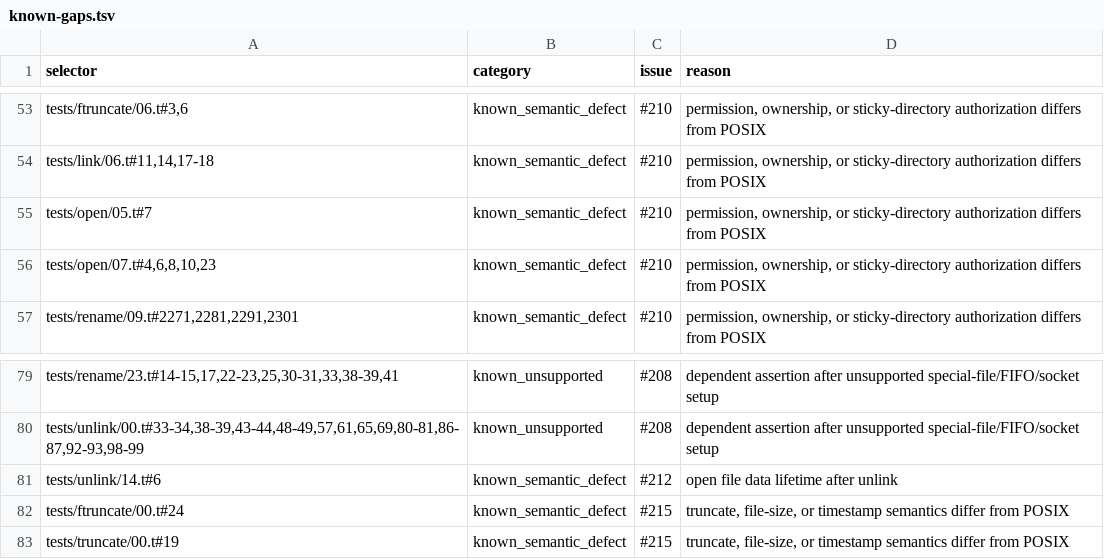
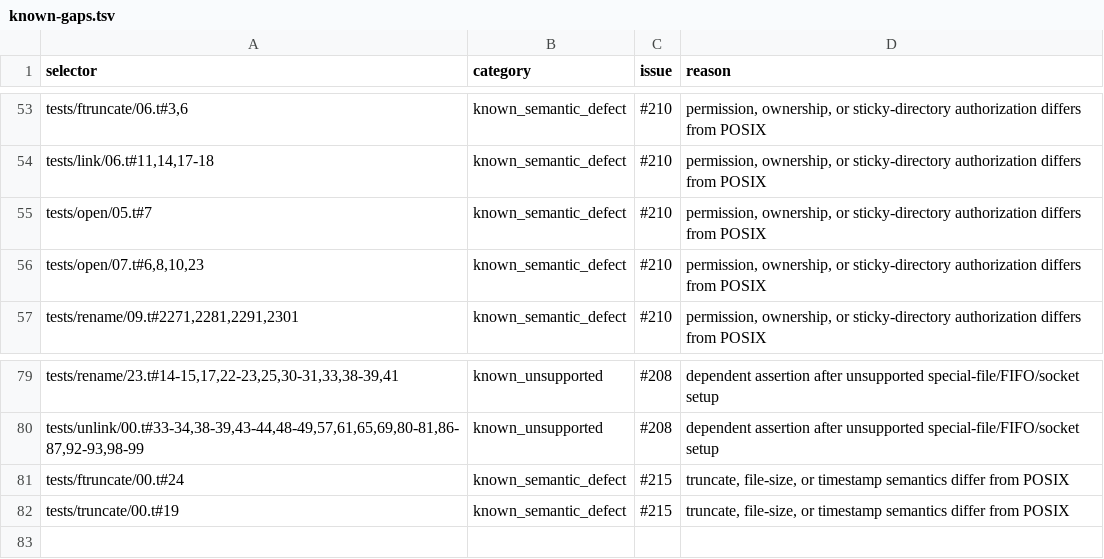
Before and after one commit to SwordInfra/SwordFS, a TSV file: conformance/pjdfstest/known-gaps.tsv, drawn as a sheet; only a part is shown, gaps mark what is left out.

```diff
--- a/conformance/pjdfstest/known-gaps.tsv
+++ b/conformance/pjdfstest/known-gaps.tsv
@@ -55,3 +55,3 @@ tests/link/06.t#11,14,17-18	known_semantic_defect	#210	permission, ownership, or
 tests/open/05.t#7	known_semantic_defect	#210	permission, ownership, or sticky-directory authorization differs from POSIX
-tests/open/07.t#4,6,8,10,23	known_semantic_defect	#210	permission, ownership, or sticky-directory authorization differs from POSIX
+tests/open/07.t#6,8,10,23	known_semantic_defect	#210	permission, ownership, or sticky-directory authorization differs from POSIX
 tests/rename/09.t#2271,2281,2291,2301	known_semantic_defect	#210	permission, ownership, or sticky-directory authorization differs from POSIX
@@ -80,3 +80,2 @@ tests/rename/23.t#14-15,17,22-23,25,30-31,33,38-39,41	known_unsupported	#208	dep
 tests/unlink/00.t#33-34,38-39,43-44,48-49,57,61,65,69,80-81,86-87,92-93,98-99	known_unsupported	#208	dependent assertion after unsupported special-file/FIFO/socket setup
-tests/unlink/14.t#6	known_semantic_defect	#212	open file data lifetime after unlink
 tests/ftruncate/00.t#24	known_semantic_defect	#215	truncate, file-size, or timestamp semantics differ from POSIX
```
Also changed, not shown: 11 other files.
